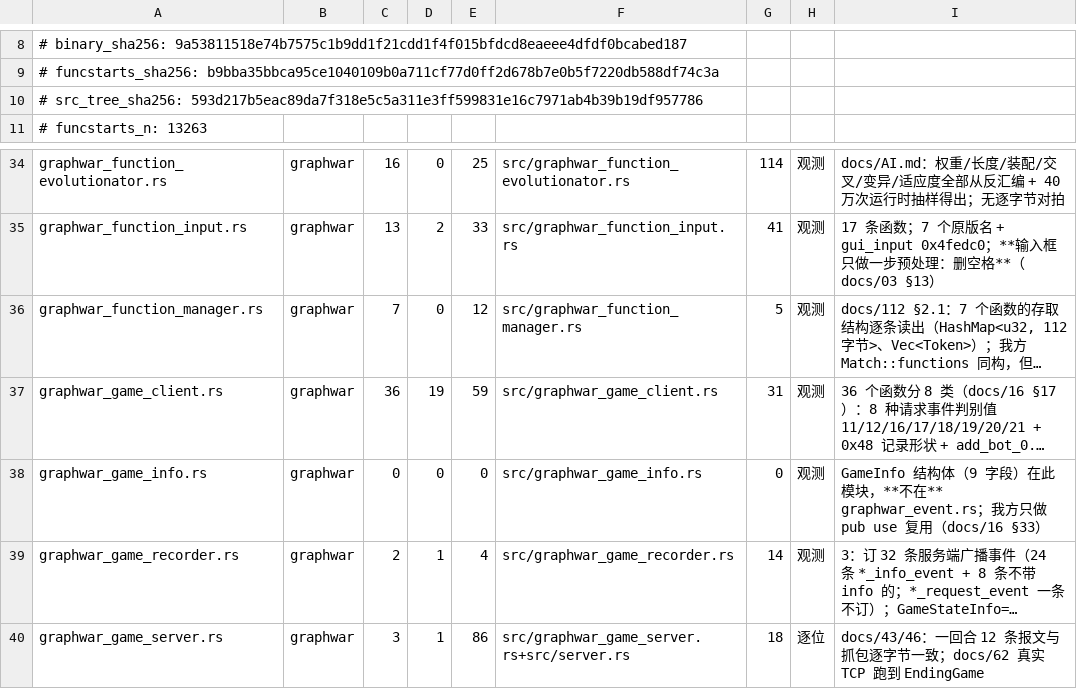
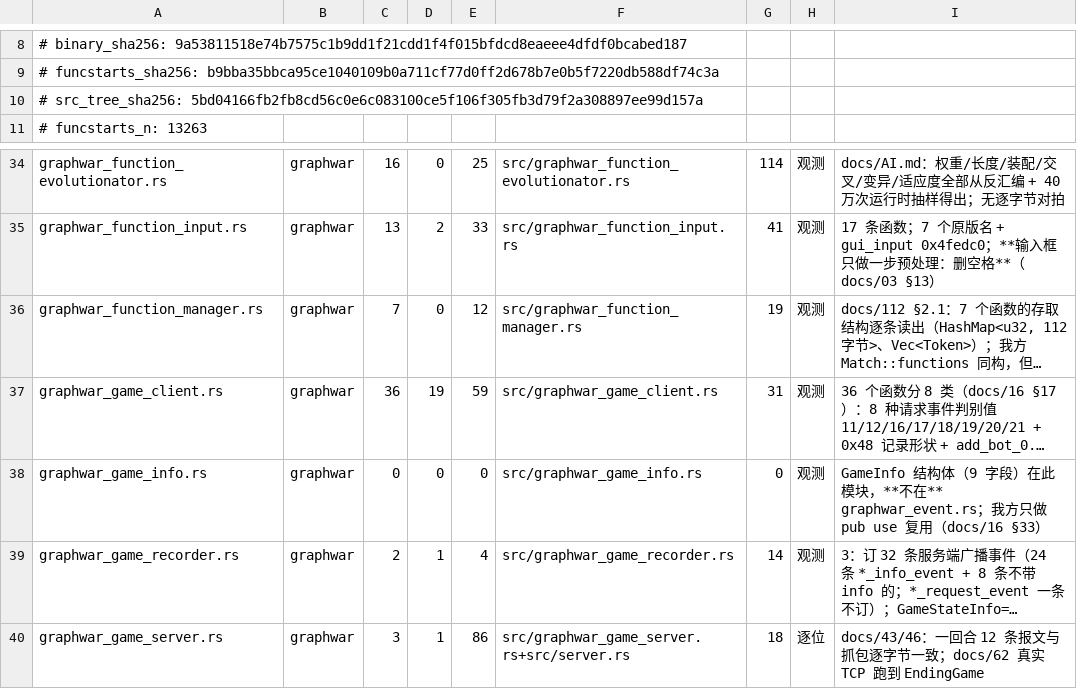
Before and after one commit to Cmd-GZ/graphwar2-rebuild, a TSV file: docs/coverage-matrix.tsv, drawn as a sheet; only a part is shown, gaps mark what is left out; long unchanged cells end in …; the diff names each change by its address in the sheet, - before the commit and + after, or states it on an @@ line.

Commit message:
T49③: FunctionTable 6 个方法搬回 src/graphwar_function_manager.rs，并按指令补上发方向
- 三个 set_* 的 tag 从立即数读死（逐位）：set_function 0x456381 add rax,0x24 = 0x8000…0023 → tag 35 FunctionInfo；set_function_active_tick 0x456cd3 [r9+0x25] → tag 36；set_function_points 0x4569d3 [r8+0x26] → tag 37
- 原先 outbox 一条不写（我方缺陷，档位停在 layout）⇒ 现按原版推进去；net_events_class 既有 drain 会自动搬进共享队列
- get_active_functions_on_tick 谓词保留（观测档：docs/16 §42.2），窗口=60 tick 的差异照实写
- root_wiring 只留 pub use，调用方零改动；档位字符串仍 layout（client/tools/assemble_check.gd:144 钉死，本任务禁止改 client/**）

```diff
--- a/docs/coverage-matrix.tsv
+++ b/docs/coverage-matrix.tsv
-A10: # src_tree_sha256: 593d217b5eac89da7f318e5c5a311e3ff599831e16c7971ab4b39b19df957786
+A10: # src_tree_sha256: 5bd04166fb2fb8cd56c0e6c083100ce5f106f305fb3d79f2a308897ee99d157a
-G36: 5
+G36: 19
```
Also changed, not shown: 3 other files.
